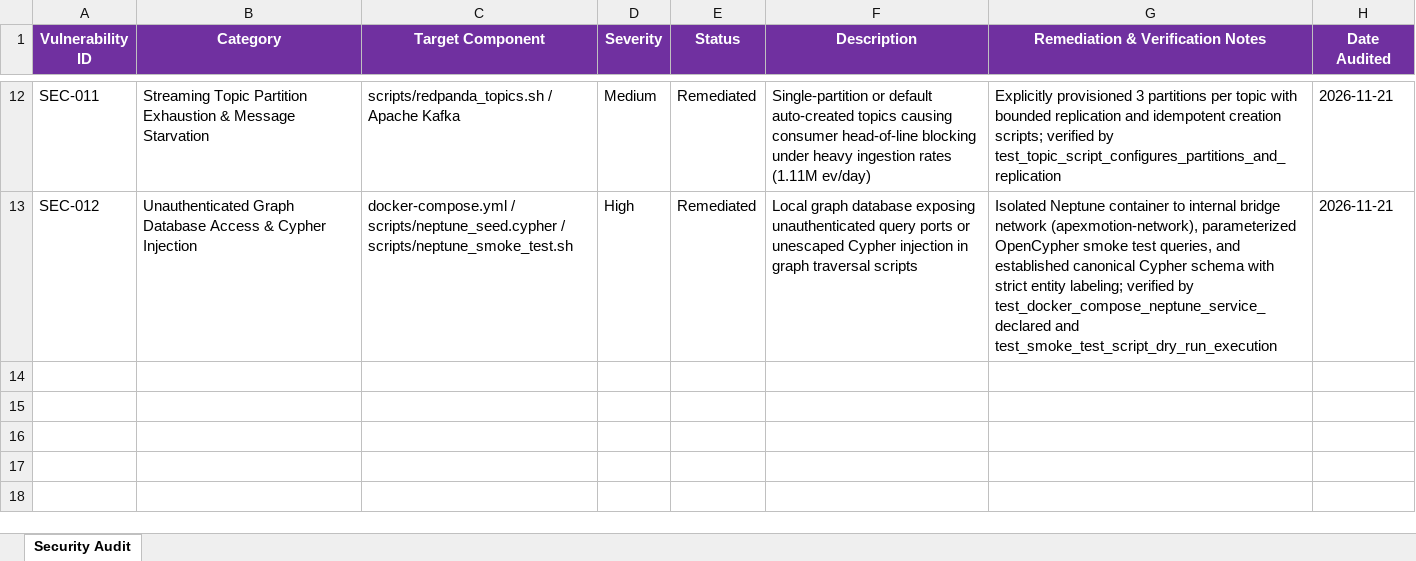
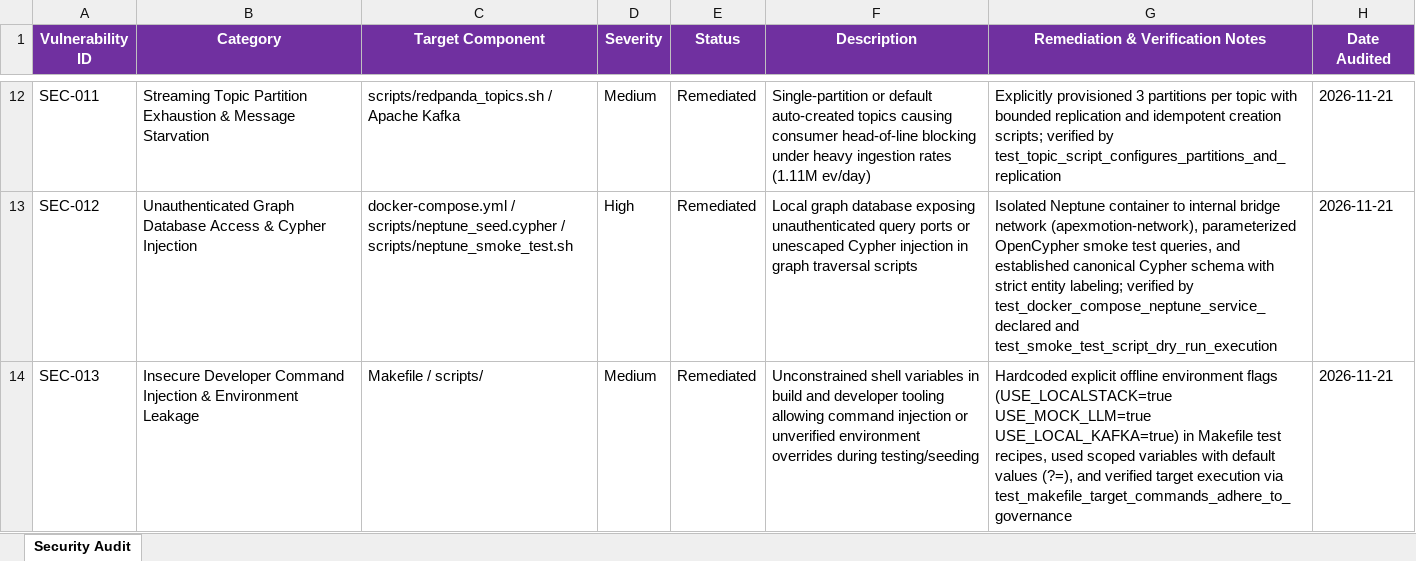
Before and after one commit to lokesh-repaka/apexmotion-supplier-risk-intelligence, an Excel workbook: docs/SECURITY_VULNERABILITIES.xlsx, sheet Security Audit, drawn as a sheet; only a part is shown, gaps mark what is left out; values as stored, in another font and other column widths than the file's, no borders; the diff names each change by its address in the sheet, - before the commit and + after, or states it on an @@ line.

```diff
--- a/docs/SECURITY_VULNERABILITIES.xlsx (sheet Security Audit)
+++ b/docs/SECURITY_VULNERABILITIES.xlsx (sheet Security Audit)
+row 14: SEC-013 | Insecure Developer Command Injection & Environment Leakage | Makefile / scripts/ | Medium | Remediated | Unconstrained shell variables in build and developer tooling allowing command injection or unverified environment overrides during testing/seeding | Hardcoded explicit offline environment flags (USE_LOCALSTACK=true USE_MOCK_LLM=true USE_LOCAL_KAFKA=true) in Makefile test recipes, used scoped variables with default values (?=), and verified target execution via test_makefile_target_commands_adhere_to_governance | 2026-11-21
```
Also changed, not shown: docs/TEST_CASES.xlsx, 5 other files.
